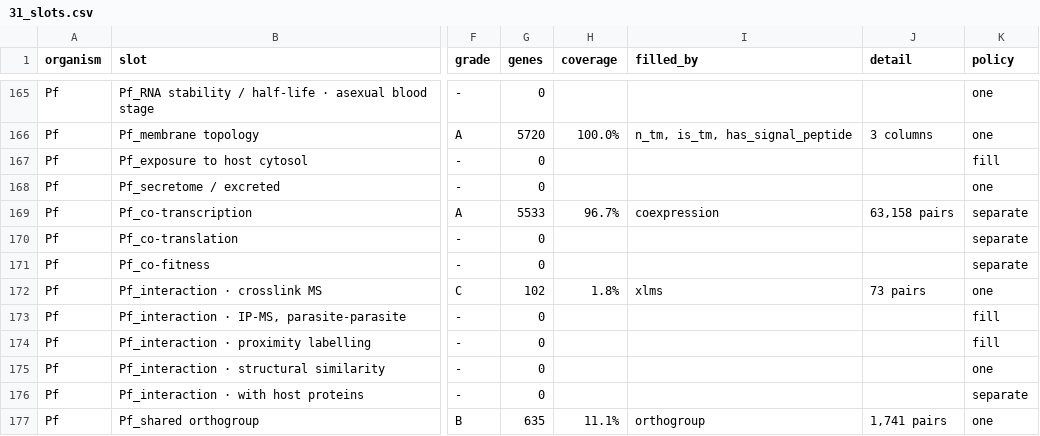
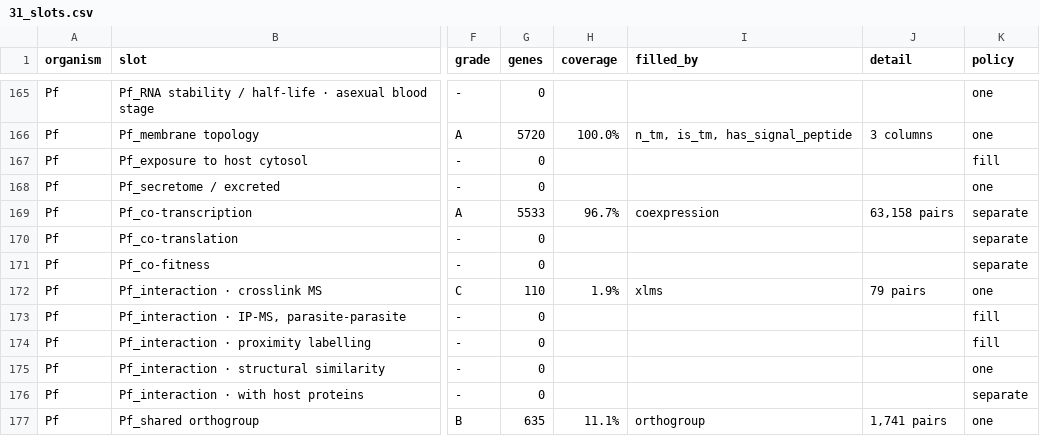
Before and after one commit to EinarOlafsson/starplast, a CSV file: instructions/done/31_slots.csv, drawn as a sheet; only a part is shown, gaps mark what is left out; the diff names each change by its address in the sheet, - before the commit and + after, or states it on an @@ line.

Commit message:
Resolve crosslink accessions through the index, recovering six edges the pattern dropped
Setting up the host-protein interaction slot meant looking at the host-parasite
crosslinks the xlms layer had excluded, and one of the "host" proteins was
sp|Q6ZMA7|Pfs16. Pfs16 is a Plasmodium gene: Q6ZMA7 resolves to PF3D7_0406200.

The layer identified which end was host by matching PF3D7_ in the mapping field, and
the source writes some rows with a UniProt symbol instead of the accession. Those rows
failed the pattern and were classified as host, which dropped six real
parasite-parasite contacts and would have put a parasite protein into a host bridge as
though it were human. Resolving through the accession index recovers all 79, and a test
fails if the count drops back.

This is the failure the Toxoplasma identity layer exists to prevent, made here anyway
because a regex on an accession field looks like resolution and is not. The lesson
already recorded for TGGT1-keyed deposits applies to any field carrying identifiers in
more than one notation, which is most of them.

Worth noting how it surfaced: not from validating the layer -- the PTEX check passes on
73 edges just as on 79 -- but from starting the next slot and finding a parasite protein
in the discarded pile. The thrown-away half of a filter is worth reading.

pf_graph.py at 100%. 2,971 tests passing.

```diff
--- a/instructions/done/31_slots.csv
+++ b/instructions/done/31_slots.csv
-G172 (genes): 102
+G172 (genes): 110
-H172 (coverage): 1.8%
+H172 (coverage): 1.9%
-J172 (detail): 73 pairs
+J172 (detail): 79 pairs
```
Also changed, not shown: instructions/done/31_slots_plasmodium.csv, 8 other files.
